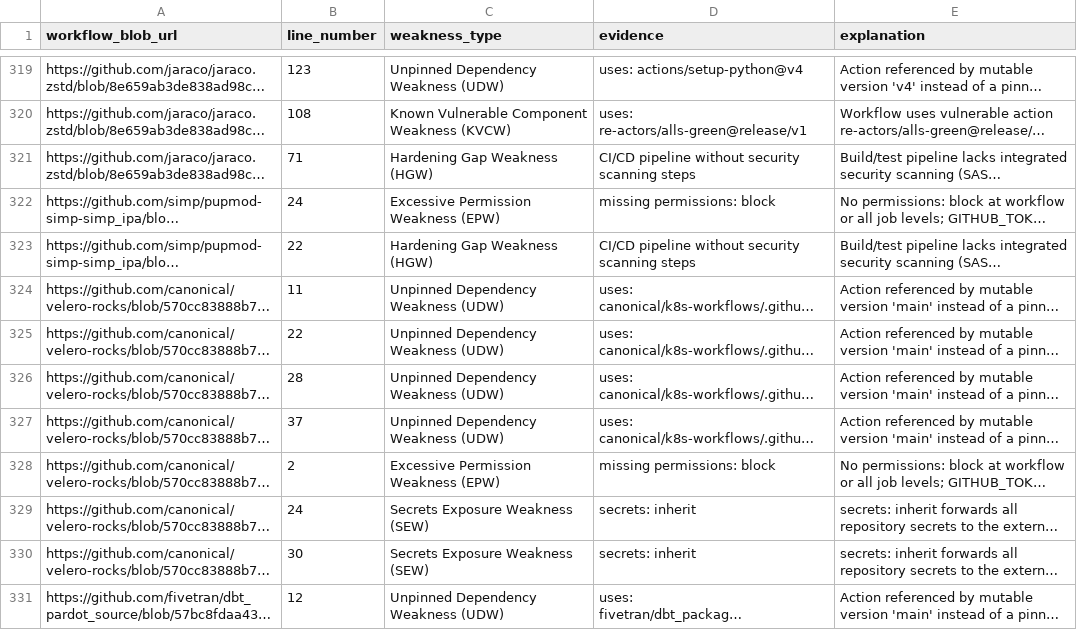
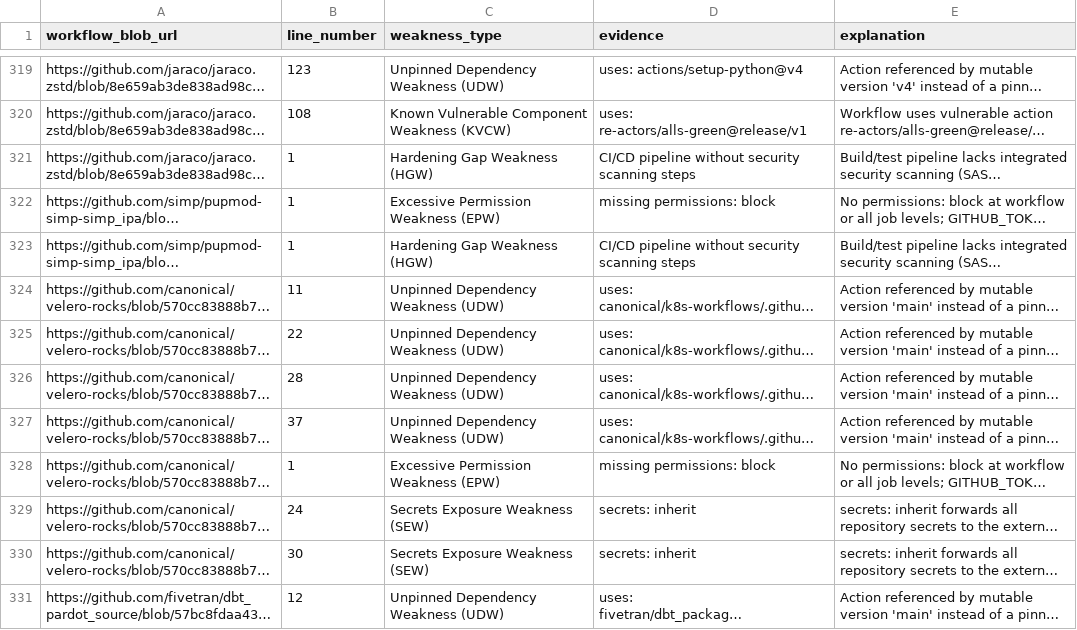
Before and after one commit to sparkrew/42, a CSV file: data/workflow_security_labels.csv, drawn as a sheet; only a part is shown, gaps mark what is left out; long unchanged cells end in …; the diff covers the shown part only; the diff names each change by its address in the sheet, - before the commit and + after, or states it on an @@ line.

```diff
--- a/data/workflow_security_labels.csv
+++ b/data/workflow_security_labels.csv
-B321 (line_number): 71
+B321 (line_number): 1
-B322 (line_number): 24
+B322 (line_number): 1
-B323 (line_number): 22
+B323 (line_number): 1
-B328 (line_number): 2
+B328 (line_number): 1
```
Also changed, not shown: 41 edited cells elsewhere in this file.
